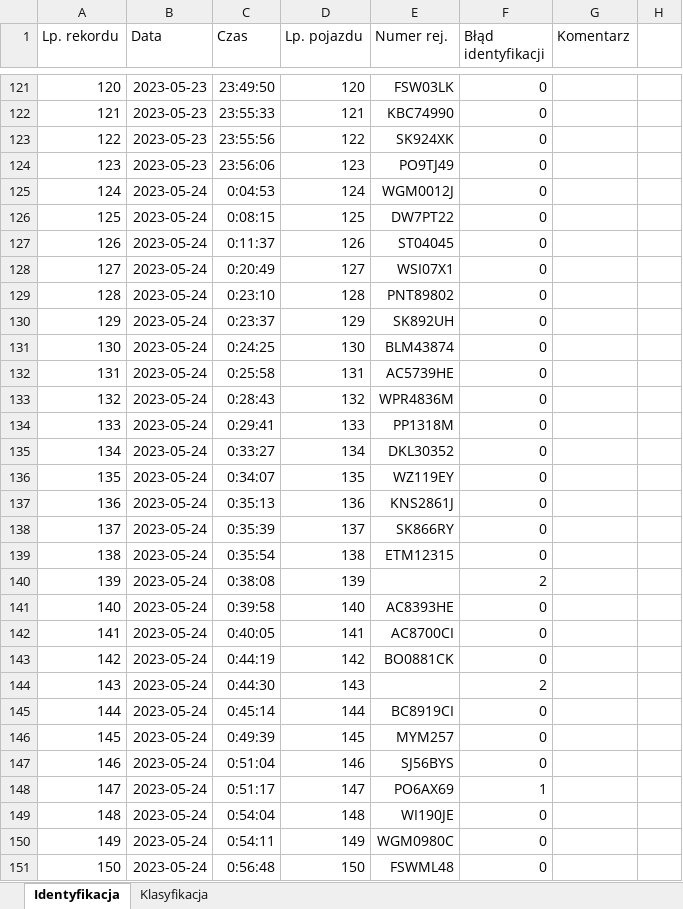
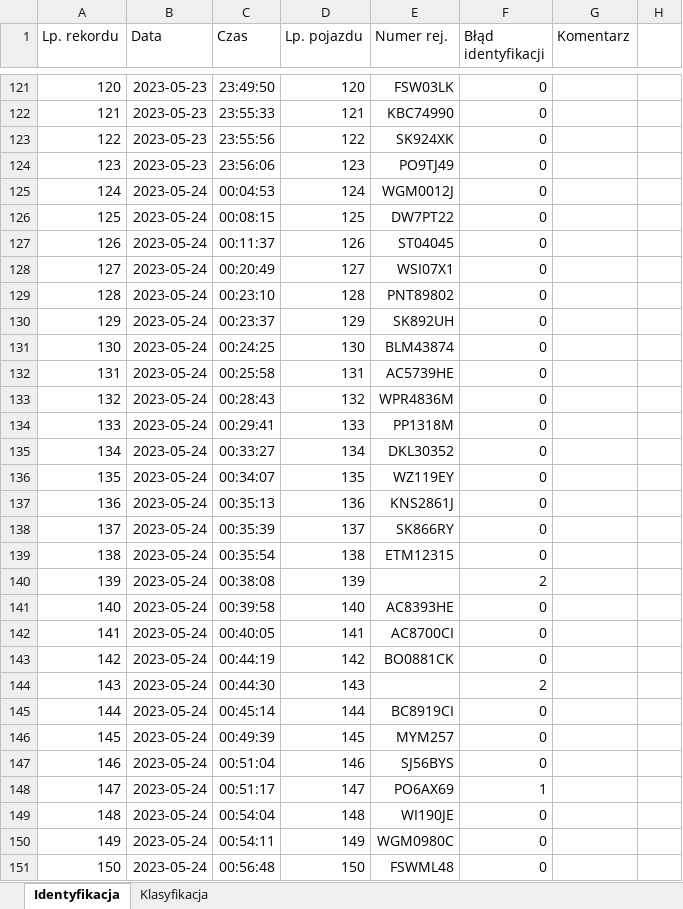
Before and after one commit to PiotrMarciniakKcj/ReportsGenerator, an Excel workbook: 55_20230523_205804_N200_wClass.xlsx, sheet Identyfikacja, drawn as a sheet; only a part is shown, gaps mark what is left out; values as stored, in another font and other column widths than the file's, no borders; the diff covers the shown part only; the diff names each change by its address in the sheet, - before the commit and + after, or states it on an @@ line.

Commit message:
pasting the classification tables

```diff
--- a/55_20230523_205804_N200_wClass.xlsx (sheet Identyfikacja)
+++ b/55_20230523_205804_N200_wClass.xlsx (sheet Identyfikacja)
-C125 (Czas): 0:04:53
+C125 (Czas): 00:04:53
-C126 (Czas): 0:08:15
+C126 (Czas): 00:08:15
-C127 (Czas): 0:11:37
+C127 (Czas): 00:11:37
-C128 (Czas): 0:20:49
+C128 (Czas): 00:20:49
-C129 (Czas): 0:23:10
+C129 (Czas): 00:23:10
-C130 (Czas): 0:23:37
+C130 (Czas): 00:23:37
-C131 (Czas): 0:24:25
+C131 (Czas): 00:24:25
-C132 (Czas): 0:25:58
+C132 (Czas): 00:25:58
-C133 (Czas): 0:28:43
+C133 (Czas): 00:28:43
-C134 (Czas): 0:29:41
+C134 (Czas): 00:29:41
-C135 (Czas): 0:33:27
+C135 (Czas): 00:33:27
-C136 (Czas): 0:34:07
+C136 (Czas): 00:34:07
-C137 (Czas): 0:35:13
+C137 (Czas): 00:35:13
-C138 (Czas): 0:35:39
+C138 (Czas): 00:35:39
-C139 (Czas): 0:35:54
+C139 (Czas): 00:35:54
-C140 (Czas): 0:38:08
+C140 (Czas): 00:38:08
-C141 (Czas): 0:39:58
+C141 (Czas): 00:39:58
-C142 (Czas): 0:40:05
+C142 (Czas): 00:40:05
-C143 (Czas): 0:44:19
+C143 (Czas): 00:44:19
-C144 (Czas): 0:44:30
+C144 (Czas): 00:44:30
-C145 (Czas): 0:45:14
+C145 (Czas): 00:45:14
-C146 (Czas): 0:49:39
+C146 (Czas): 00:49:39
-C147 (Czas): 0:51:04
+C147 (Czas): 00:51:04
-C148 (Czas): 0:51:17
+C148 (Czas): 00:51:17
-C149 (Czas): 0:54:04
+C149 (Czas): 00:54:04
-C150 (Czas): 0:54:11
+C150 (Czas): 00:54:11
-C151 (Czas): 0:56:48
+C151 (Czas): 00:56:48
```
Also changed, not shown: 76 edited cells elsewhere in this sheet, sheet Klasyfikacja, formulas that keep their value, 54_20230523_123001_DP500_wClass.xlsx, 54_20230523_205800_N200_wClass.xlsx, 7 other files.
